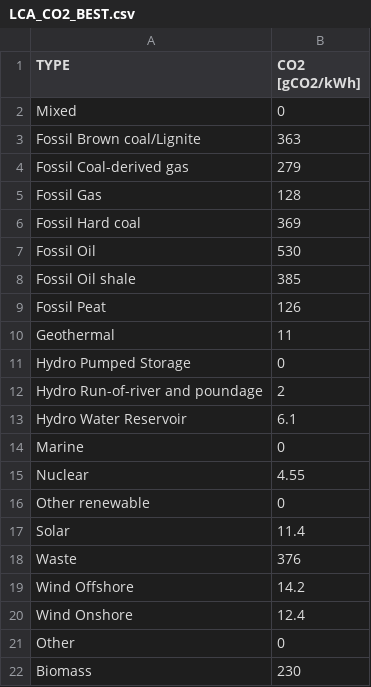
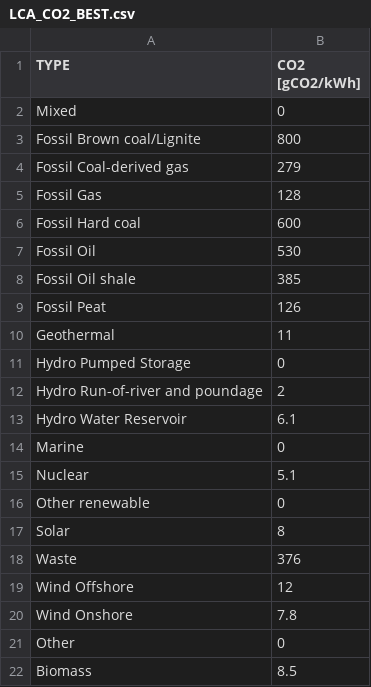
Before and after one commit to philippsommer27/opendc-eesr, a CSV file: eesr/analysis/data/LCA_CO2_BEST.csv, drawn as a sheet.

```diff
--- a/eesr/analysis/data/LCA_CO2_BEST.csv
+++ b/eesr/analysis/data/LCA_CO2_BEST.csv
@@ -2,6 +2,6 @@ TYPE,CO2 [gCO2/kWh]
 Mixed,0
-Fossil Brown coal/Lignite,363
+Fossil Brown coal/Lignite,800
 Fossil Coal-derived gas,279
 Fossil Gas,128
-Fossil Hard coal,369
+Fossil Hard coal,600
 Fossil Oil,530
@@ -14,9 +14,9 @@ Hydro Water Reservoir,6.1
 Marine,0
-Nuclear,4.55
+Nuclear,5.1
 Other renewable,0
-Solar,11.4
+Solar,8
 Waste,376
-Wind Offshore,14.2
-Wind Onshore,12.4
+Wind Offshore,12
+Wind Onshore,7.8
 Other,0
-Biomass,230
+Biomass,8.5
```
Also changed, not shown: eesr/analysis/data/LCA_CO2_WORST.csv, 4 other files.
